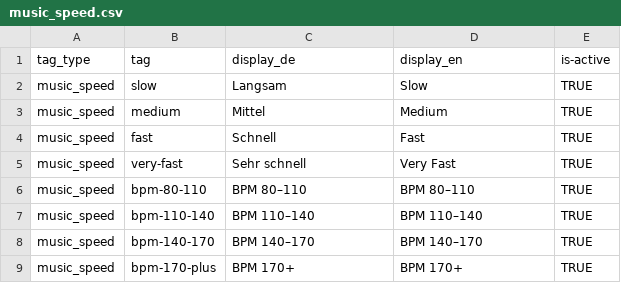
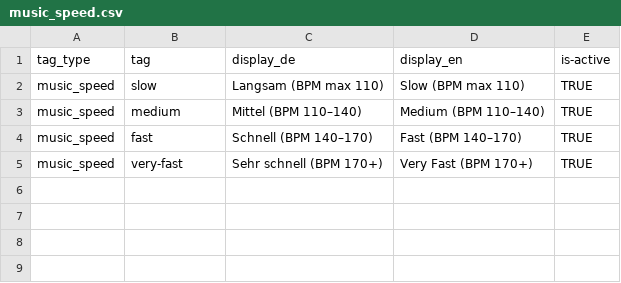
Before and after one commit to AIDevBody/find-me-dance, a CSV file: resources/tags/all/music_speed.csv, drawn as a sheet.

```diff
--- a/resources/tags/all/music_speed.csv
+++ b/resources/tags/all/music_speed.csv
@@ -1,9 +1,5 @@
 tag_type,tag,display_de,display_en,is-active
-music_speed,slow,Langsam,Slow,TRUE
-music_speed,medium,Mittel,Medium,TRUE
-music_speed,fast,Schnell,Fast,TRUE
-music_speed,very-fast,Sehr schnell,Very Fast,TRUE
-music_speed,bpm-80-110,BPM 80–110,BPM 80–110,TRUE
-music_speed,bpm-110-140,BPM 110–140,BPM 110–140,TRUE
-music_speed,bpm-140-170,BPM 140–170,BPM 140–170,TRUE
-music_speed,bpm-170-plus,BPM 170+,BPM 170+,TRUE
+music_speed,slow,Langsam (BPM max 110),Slow (BPM max 110),TRUE
+music_speed,medium,Mittel (BPM 110–140),Medium (BPM 110–140),TRUE
+music_speed,fast,Schnell (BPM 140–170),Fast (BPM 140–170),TRUE
+music_speed,very-fast,Sehr schnell (BPM 170+),Very Fast (BPM 170+),TRUE
```
Also changed, not shown: resources/tags/all/age_policy.csv, resources/tags/all/level.csv, 3 other files.
